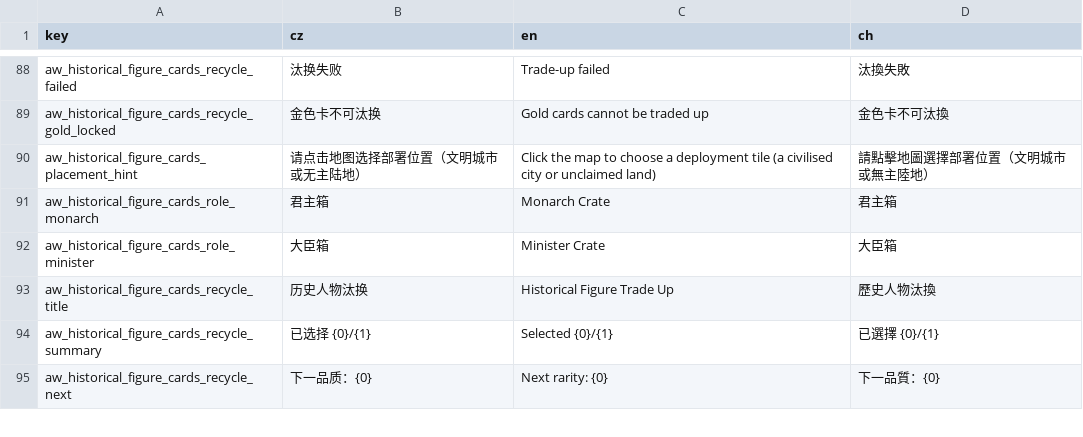
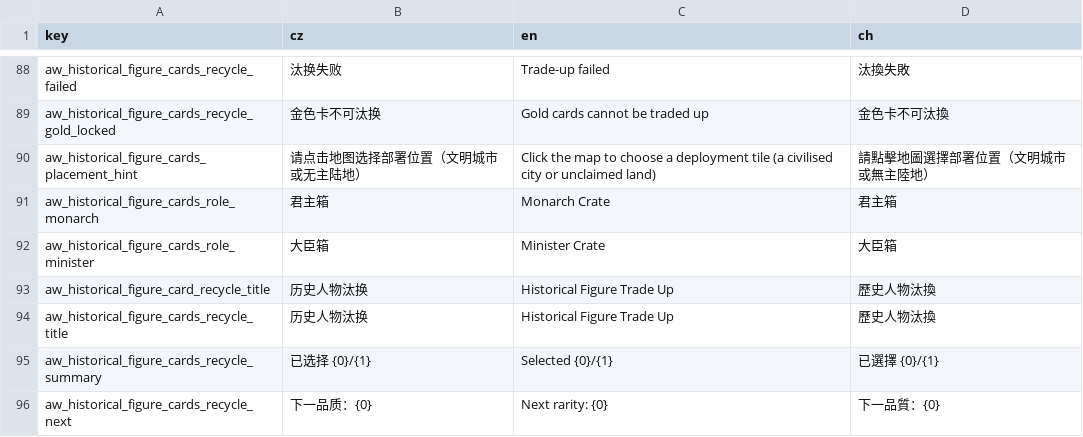
Before and after one commit to monpai-lover/AncientWarfare3.0, a CSV file: Locales/aw3_historical_cards.csv, drawn as a sheet; only a part is shown, gaps mark what is left out; the diff names each change by its address in the sheet, - before the commit and + after, or states it on an @@ line.

```diff
--- a/Locales/aw3_historical_cards.csv
+++ b/Locales/aw3_historical_cards.csv
+row 93: aw_historical_figure_card_recycle_title | 历史人物汰换 | Historical Figure Trade Up | 歷史人物汰換
```
Also changed, not shown: 13 other files.
